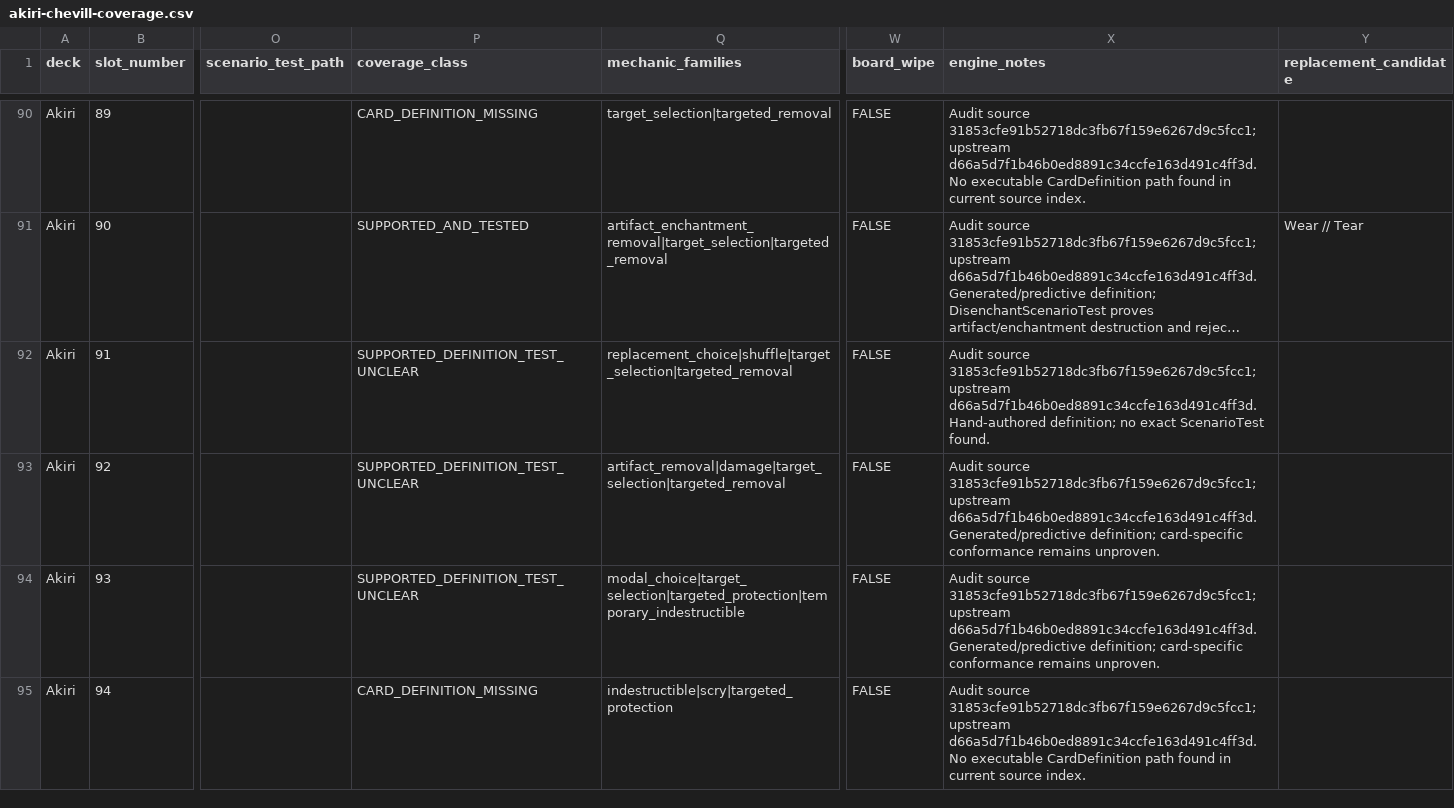
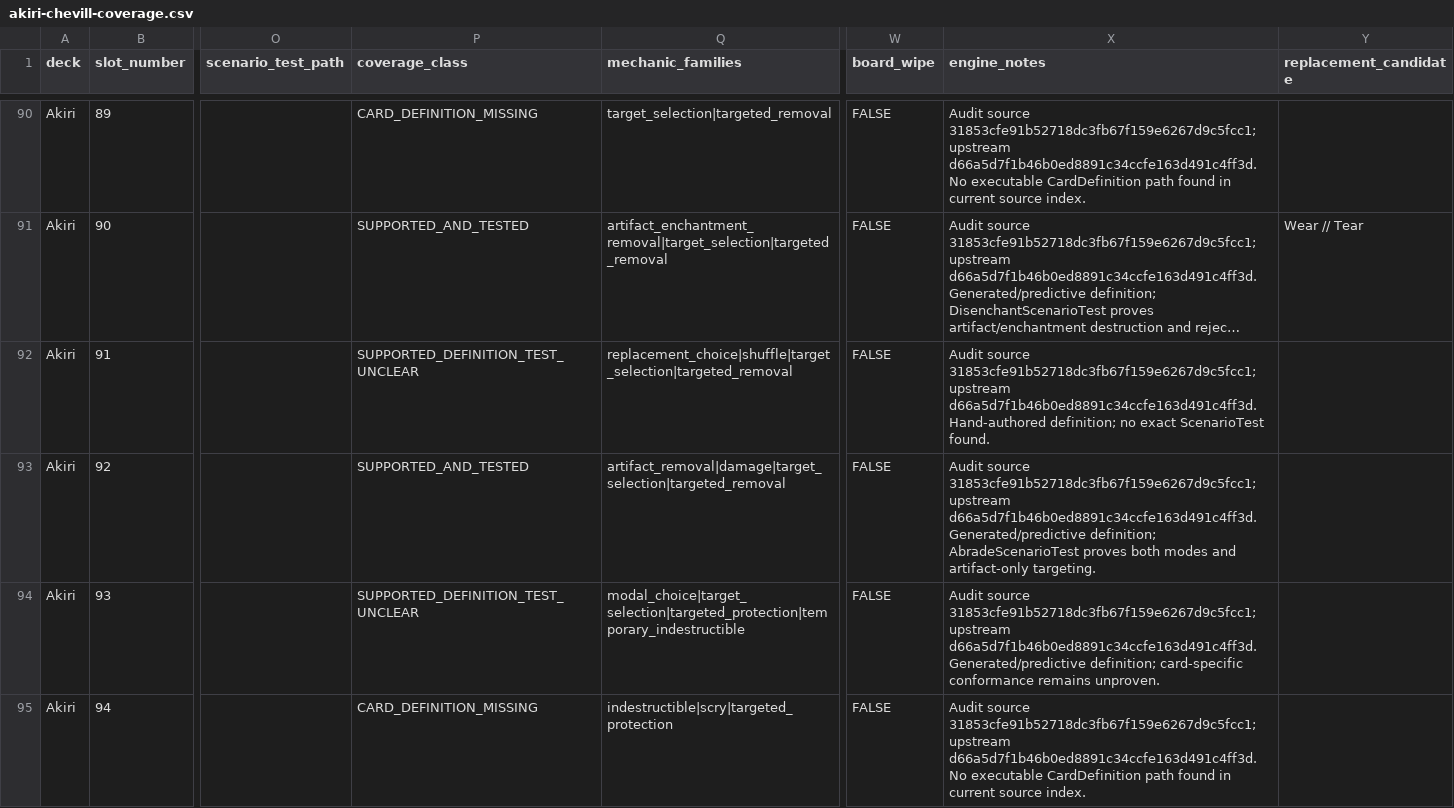
Before and after one commit to chrismaghuhn/argentum-engine, a CSV file: docs/ml/curriculum/akiri-chevill-coverage.csv, drawn as a sheet; only a part is shown, gaps mark what is left out; long unchanged cells end in …; the diff names each change by its address in the sheet, - before the commit and + after, or states it on an @@ line.

Commit message:
test: prove Abrade conformance

```diff
--- a/docs/ml/curriculum/akiri-chevill-coverage.csv
+++ b/docs/ml/curriculum/akiri-chevill-coverage.csv
-P93 (coverage_class): SUPPORTED_DEFINITION_TEST_UNCLEAR
+P93 (coverage_class): SUPPORTED_AND_TESTED
-X93 (engine_notes): …Generated/predictive definition; card-specific conformance remains unproven.
+X93 (engine_notes): …Generated/predictive definition; AbradeScenarioTest proves both modes and artifact-only targeting.
```
Also changed, not shown: 1 other file.
